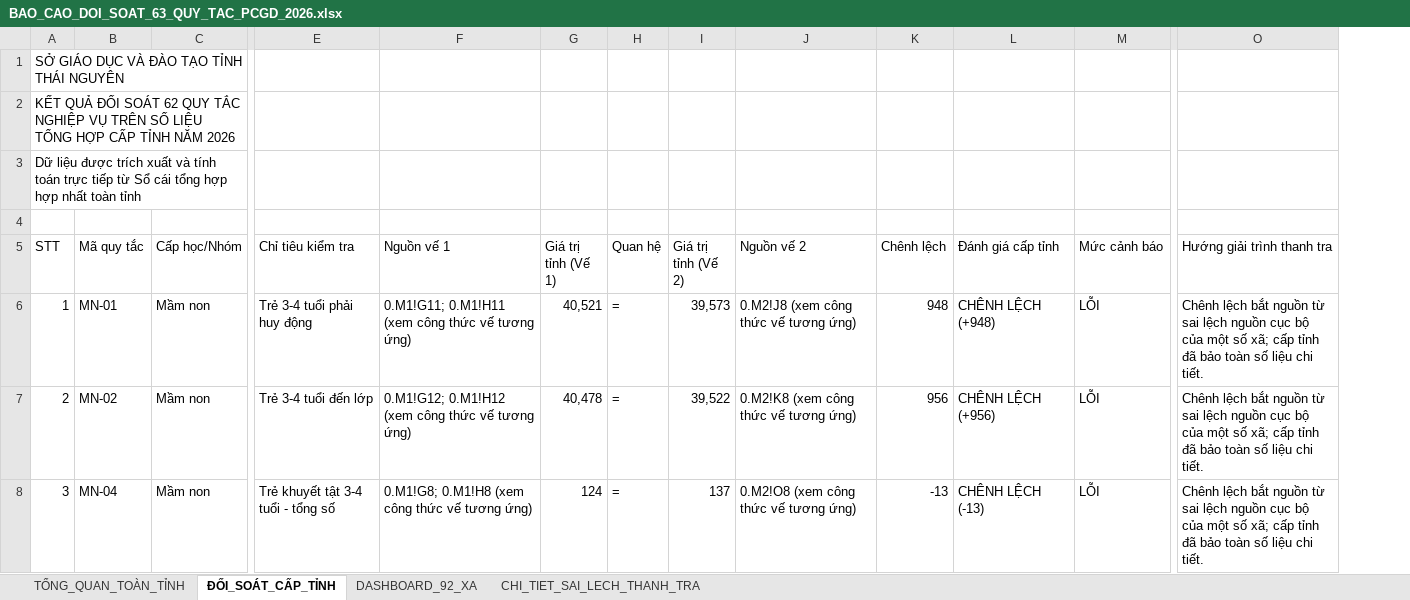
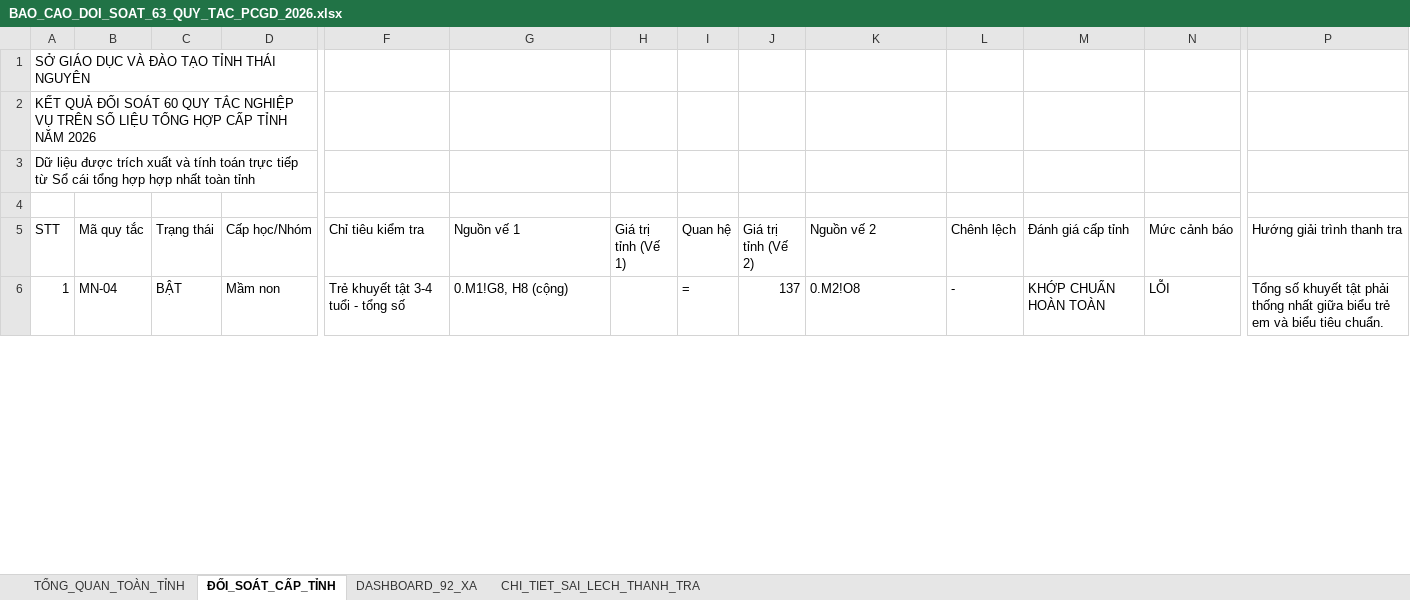
Before and after one commit to comaytn910/webpcgd, an Excel workbook: outputs/BAO_CAO_DOI_SOAT_63_QUY_TAC_PCGD_2026.xlsx, sheet ĐỐI_SOÁT_CẤP_TỈNH, drawn as a sheet; only a part is shown, gaps mark what is left out; values as stored, in another font and other column widths than the file's, no cell formats; removed rows and columns are numbered as before the commit, all else as after; rows hold the shown columns only; the diff covers the shown part only; the diff names each change by its address in the sheet, - before the commit and + after, or states it on an @@ line.

```diff
--- a/outputs/BAO_CAO_DOI_SOAT_63_QUY_TAC_PCGD_2026.xlsx (sheet ĐỐI_SOÁT_CẤP_TỈNH)
+++ b/outputs/BAO_CAO_DOI_SOAT_63_QUY_TAC_PCGD_2026.xlsx (sheet ĐỐI_SOÁT_CẤP_TỈNH)
+column C (Trạng thái), row 6: BẬT
@@ column A (STT) renumbered from row 2 down @@
-row 6: 1 | MN-01 | Mầm non | Trẻ 3-4 tuổi phải huy động | 0.M1!G11; 0.M1!H11 (xem công thức vế tương ứng) | 40,521 | = | 39,573 | 0.M2!J8 (xem công thức vế tương ứng) | 948 | CHÊNH LỆCH (+948) | LỖI | Chênh lệch bắt nguồn từ sai lệch nguồn cục bộ của một số xã; cấp tỉnh đã bảo toàn số liệu chi tiết.
-row 7: 2 | MN-02 | Mầm non | Trẻ 3-4 tuổi đến lớp | 0.M1!G12; 0.M1!H12 (xem công thức vế tương ứng) | 40,478 | = | 39,522 | 0.M2!K8 (xem công thức vế tương ứng) | 956 | CHÊNH LỆCH (+956) | LỖI | Chênh lệch bắt nguồn từ sai lệch nguồn cục bộ của một số xã; cấp tỉnh đã bảo toàn số liệu chi tiết.
-G6 (Nguồn vế 1): 0.M1!G8; 0.M1!H8 (xem công thức vế tương ứng)
+G6 (Nguồn vế 1): 0.M1!G8, H8 (cộng)
-H6 (Giá trị tỉnh (Vế 1)): 124
+H6 (Giá trị tỉnh (Vế 1)): (empty)
-K6 (Nguồn vế 2): 0.M2!O8 (xem công thức vế tương ứng)
+K6 (Nguồn vế 2): 0.M2!O8
-L6 (Chênh lệch): -13
+L6 (Chênh lệch): -
-M6 (Đánh giá cấp tỉnh): CHÊNH LỆCH (-13)
+M6 (Đánh giá cấp tỉnh): KHỚP CHUẨN HOÀN TOÀN
-P6 (Hướng giải trình thanh tra): Chênh lệch bắt nguồn từ sai lệch nguồn cục bộ của một số xã; cấp tỉnh đã bảo toàn số liệu chi tiết.
+P6 (Hướng giải trình thanh tra): Tổng số khuyết tật phải thống nhất giữa biểu trẻ em và biểu tiêu chuẩn.
```
Also changed, not shown: 199 edited cells elsewhere in this sheet, sheet CHI_TIET_SAI_LECH_THANH_TRA, sheet DASHBOARD_92_XA, sheet TỔNG_QUAN_TOÀN_TỈNH, cell formats, outputs/TONG_HOP_THU_0.M1_PCGD_2026.xlsx, outputs/TONG_HOP_THU_3.M9_PCGD_2026.xlsx, 3 other files.
